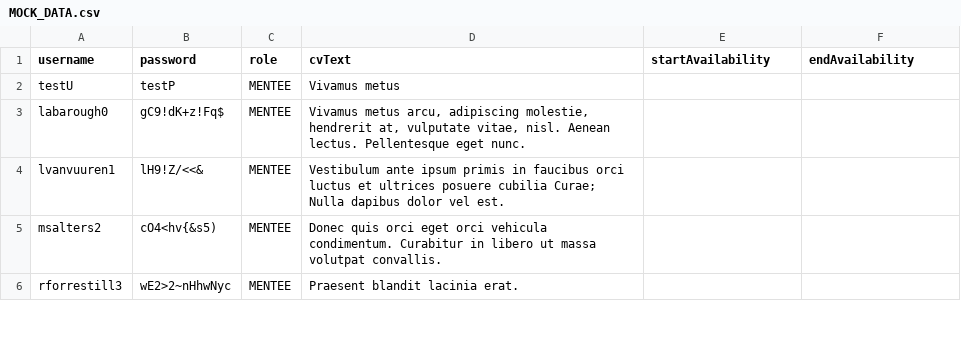
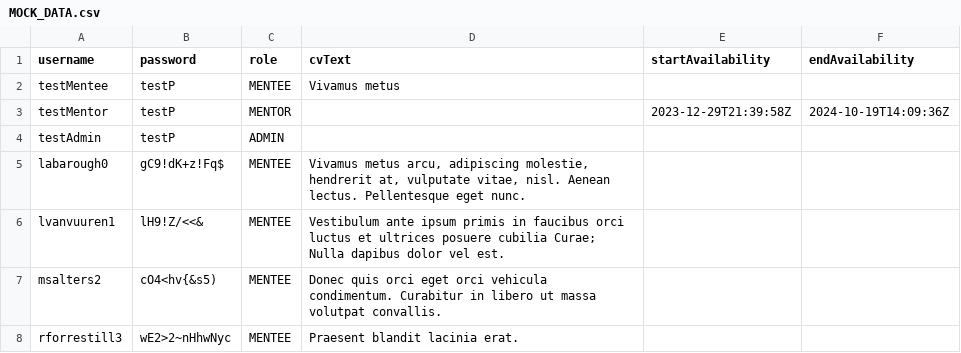
Before and after one commit to onuralpArsln/MentorApp, a CSV file: src/main/resources/MOCK_DATA.csv, drawn as a sheet; only a part is shown.

```diff
--- a/src/main/resources/MOCK_DATA.csv
+++ b/src/main/resources/MOCK_DATA.csv
@@ -1,3 +1,5 @@
 username,password,role,cvText,startAvailability,endAvailability
-testU,testP,MENTEE,"Vivamus metus ",,
+testMentee,testP,MENTEE,"Vivamus metus ",,
+testMentor,testP,MENTOR,,2023-12-29T21:39:58Z,2024-10-19T14:09:36Z
+testAdmin,testP,ADMIN,,,
 labarough0,gC9!dK+z!Fq$,MENTEE,"Vivamus metus arcu, adipiscing molestie, hendrerit at, vulputate vitae, nisl. Aenean lectus. Pellentesque eget nunc.",,
```
Also changed, not shown: build/resources/main/MOCK_DATA.csv, 6 other files.
